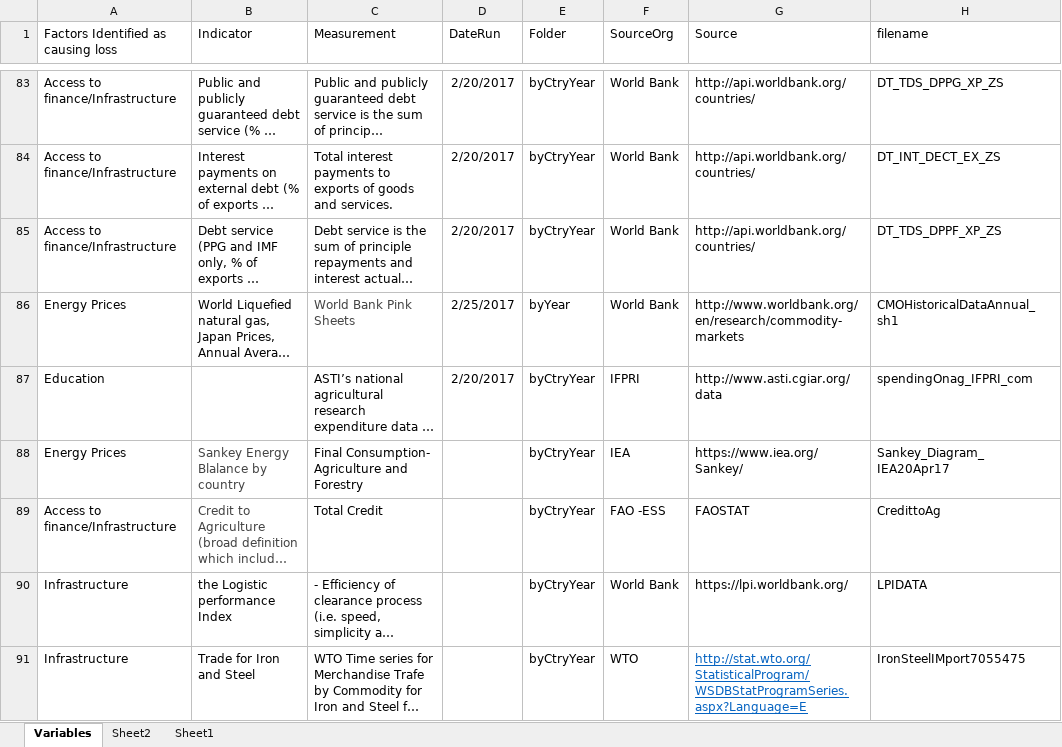
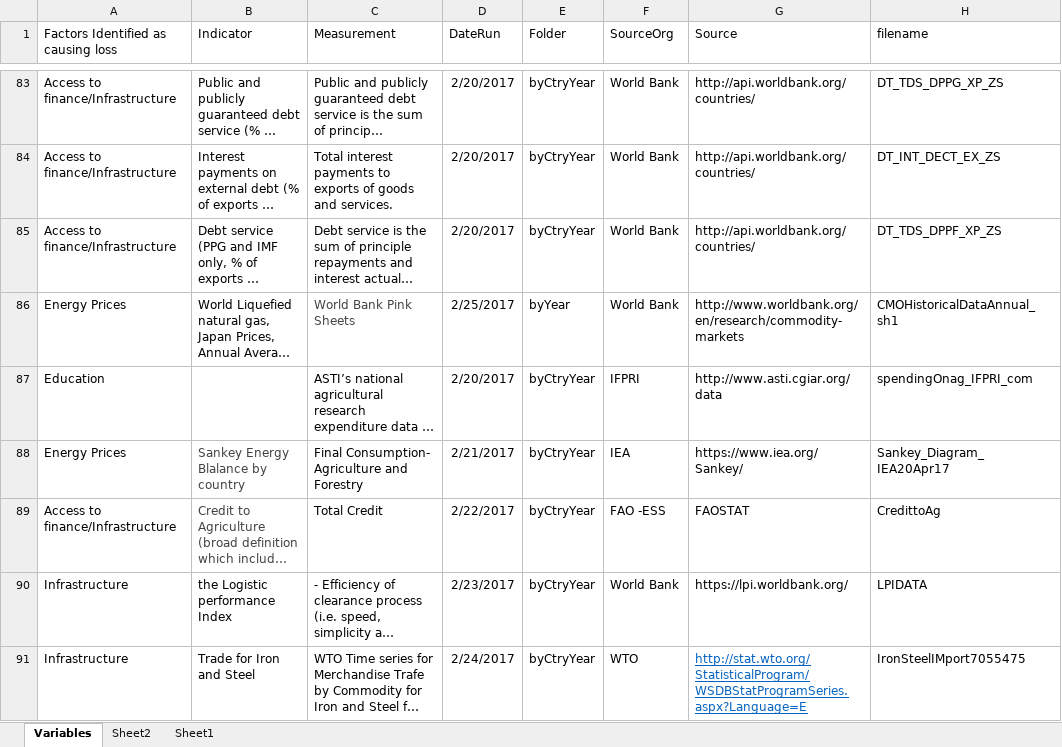
Before and after one commit to NataGH/faoswsLoss_NG, an Excel workbook: data-raw/VariableDescription_18July17_AEE.xlsx, sheet Variables, drawn as a sheet; only a part is shown, gaps mark what is left out; long unchanged cells end in …; values as stored, in another font and other column widths than the file's, no borders; the diff covers the shown part only; the diff names each change by its address in the sheet, - before the commit and + after, or states it on an @@ line.

Commit message:
Efficient Variable add

```diff
--- a/data-raw/VariableDescription_18July17_AEE.xlsx (sheet Variables)
+++ b/data-raw/VariableDescription_18July17_AEE.xlsx (sheet Variables)
-D88 (DateRun): (empty)
+D88 (DateRun): 2/21/2017
-D89 (DateRun): (empty)
+D89 (DateRun): 2/22/2017
-D90 (DateRun): (empty)
+D90 (DateRun): 2/23/2017
-D91 (DateRun): (empty)
+D91 (DateRun): 2/24/2017
```
Also changed, not shown: 1 removed row and 11 edited cells elsewhere in this sheet, 8 other files.
